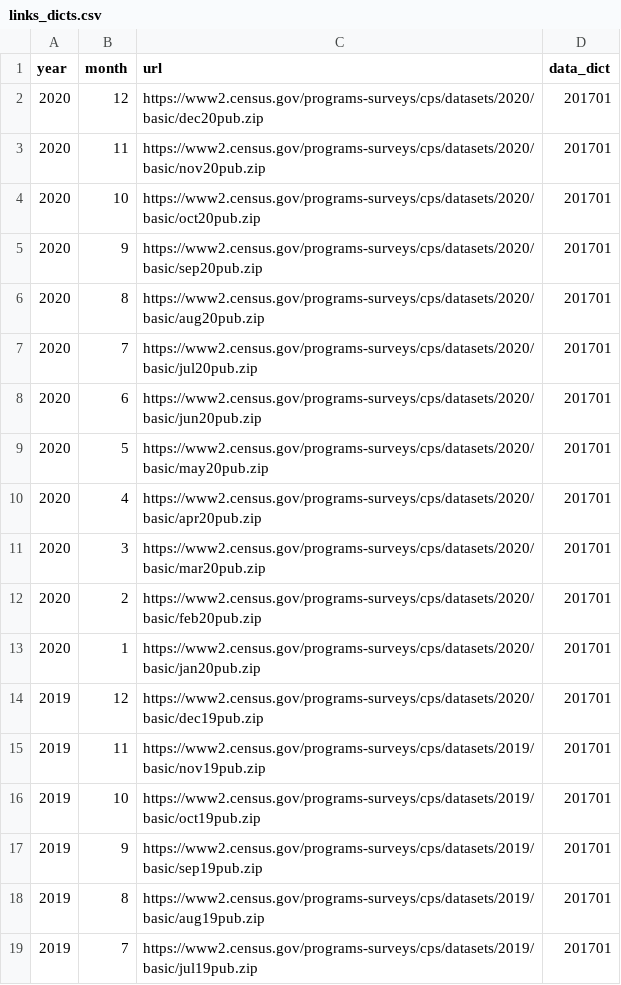
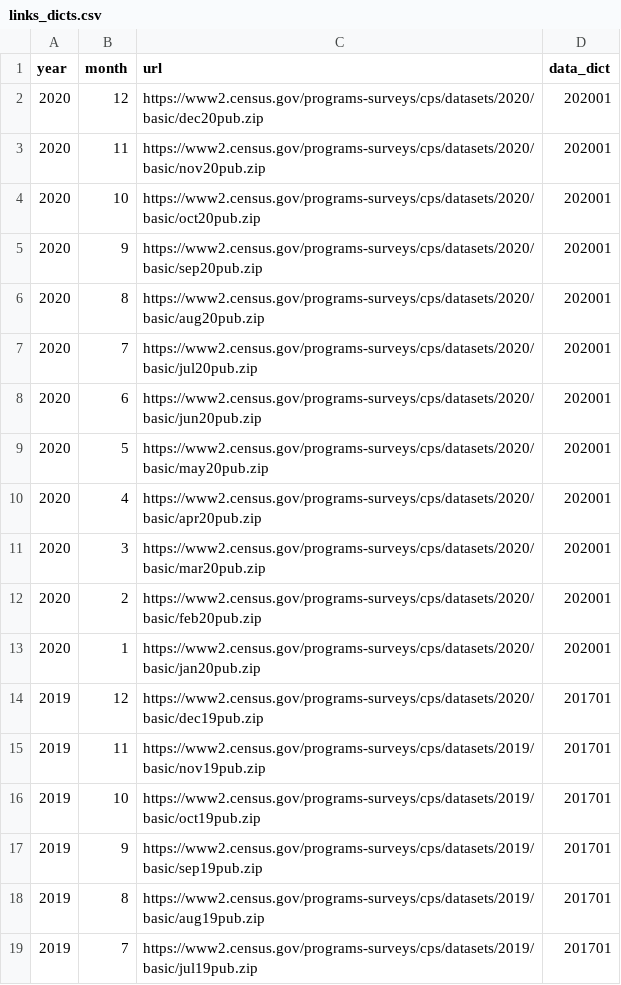
Before and after one commit to mthelm85/CurrentPopulationSurvey.jl, a CSV file: data/links_dicts.csv, drawn as a sheet; only a part is shown.

Commit message:
added 2020 data dict, fixed errors associated with method that doesn't require vars arg

```diff
--- a/data/links_dicts.csv
+++ b/data/links_dicts.csv
@@ -1,14 +1,14 @@
 year,month,url,data_dict
-2020,12,https://www2.census.gov/programs-surveys/cps/datasets/2020/basic/dec20pub.zip,201701
-2020,11,https://www2.census.gov/programs-surveys/cps/datasets/2020/basic/nov20pub.zip,201701
-2020,10,https://www2.census.gov/programs-surveys/cps/datasets/2020/basic/oct20pub.zip,201701
-2020,9,https://www2.census.gov/programs-surveys/cps/datasets/2020/basic/sep20pub.zip,201701
-2020,8,https://www2.census.gov/programs-surveys/cps/datasets/2020/basic/aug20pub.zip,201701
-2020,7,https://www2.census.gov/programs-surveys/cps/datasets/2020/basic/jul20pub.zip,201701
-2020,6,https://www2.census.gov/programs-surveys/cps/datasets/2020/basic/jun20pub.zip,201701
-2020,5,https://www2.census.gov/programs-surveys/cps/datasets/2020/basic/may20pub.zip,201701
-2020,4,https://www2.census.gov/programs-surveys/cps/datasets/2020/basic/apr20pub.zip,201701
-2020,3,https://www2.census.gov/programs-surveys/cps/datasets/2020/basic/mar20pub.zip,201701
-2020,2,https://www2.census.gov/programs-surveys/cps/datasets/2020/basic/feb20pub.zip,201701
-2020,1,https://www2.census.gov/programs-surveys/cps/datasets/2020/basic/jan20pub.zip,201701
+2020,12,https://www2.census.gov/programs-surveys/cps/datasets/2020/basic/dec20pub.zip,202001
+2020,11,https://www2.census.gov/programs-surveys/cps/datasets/2020/basic/nov20pub.zip,202001
+2020,10,https://www2.census.gov/programs-surveys/cps/datasets/2020/basic/oct20pub.zip,202001
+2020,9,https://www2.census.gov/programs-surveys/cps/datasets/2020/basic/sep20pub.zip,202001
+2020,8,https://www2.census.gov/programs-surveys/cps/datasets/2020/basic/aug20pub.zip,202001
+2020,7,https://www2.census.gov/programs-surveys/cps/datasets/2020/basic/jul20pub.zip,202001
+2020,6,https://www2.census.gov/programs-surveys/cps/datasets/2020/basic/jun20pub.zip,202001
+2020,5,https://www2.census.gov/programs-surveys/cps/datasets/2020/basic/may20pub.zip,202001
+2020,4,https://www2.census.gov/programs-surveys/cps/datasets/2020/basic/apr20pub.zip,202001
+2020,3,https://www2.census.gov/programs-surveys/cps/datasets/2020/basic/mar20pub.zip,202001
+2020,2,https://www2.census.gov/programs-surveys/cps/datasets/2020/basic/feb20pub.zip,202001
+2020,1,https://www2.census.gov/programs-surveys/cps/datasets/2020/basic/jan20pub.zip,202001
 2019,12,https://www2.census.gov/programs-surveys/cps/datasets/2020/basic/dec19pub.zip,201701
```
Also changed, not shown: 3 other files.
